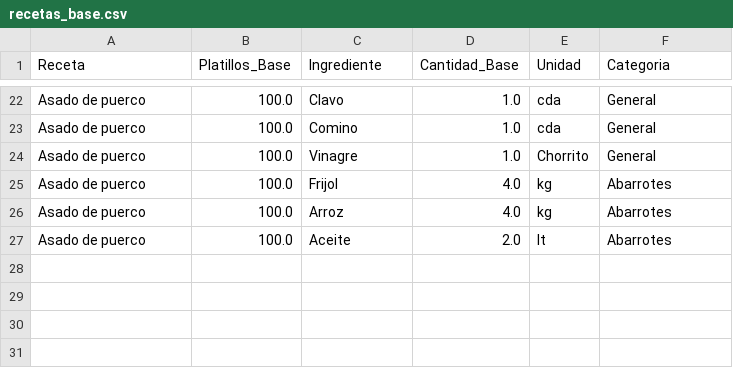
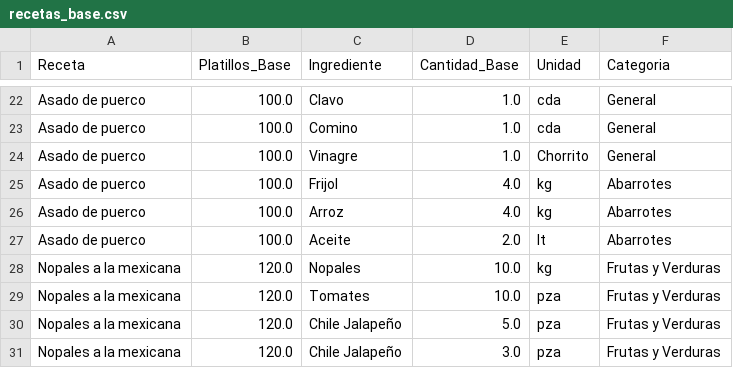
Before and after one commit to Edchvz/Medher-Banquetes, a CSV file: recetas_base.csv, drawn as a sheet; only a part is shown, gaps mark what is left out; the diff names each change by its address in the sheet, - before the commit and + after, or states it on an @@ line.

Commit message:
Sincronización de recetas

```diff
--- a/recetas_base.csv
+++ b/recetas_base.csv
+row 28: Nopales a la mexicana | 120.0 | Nopales | 10.0 | kg | Frutas y Verduras
+row 29: Nopales a la mexicana | 120.0 | Tomates | 10.0 | pza | Frutas y Verduras
+row 30: Nopales a la mexicana | 120.0 | Chile Jalapeño | 5.0 | pza | Frutas y Verduras
+row 31: Nopales a la mexicana | 120.0 | Chile Jalapeño | 3.0 | pza | Frutas y Verduras
```
